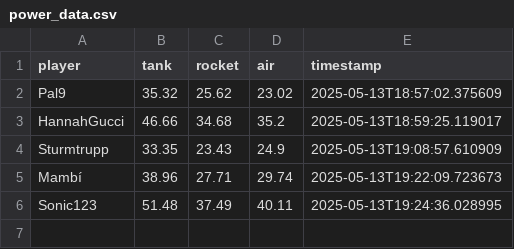
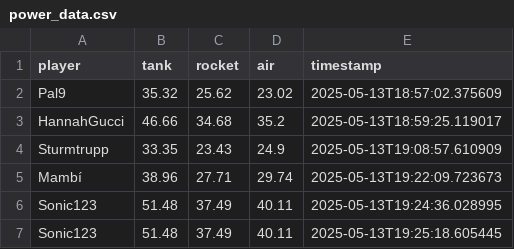
Before and after one commit to Stepanekmi/vs-data-store, a CSV file: data/power_data.csv, drawn as a sheet; the diff names each change by its address in the sheet, - before the commit and + after, or states it on an @@ line.

Commit message:
Power data for Sonic123

```diff
--- a/data/power_data.csv
+++ b/data/power_data.csv
+row 7: Sonic123 | 51.48 | 37.49 | 40.11 | 2025-05-13T19:25:18.605445
```
